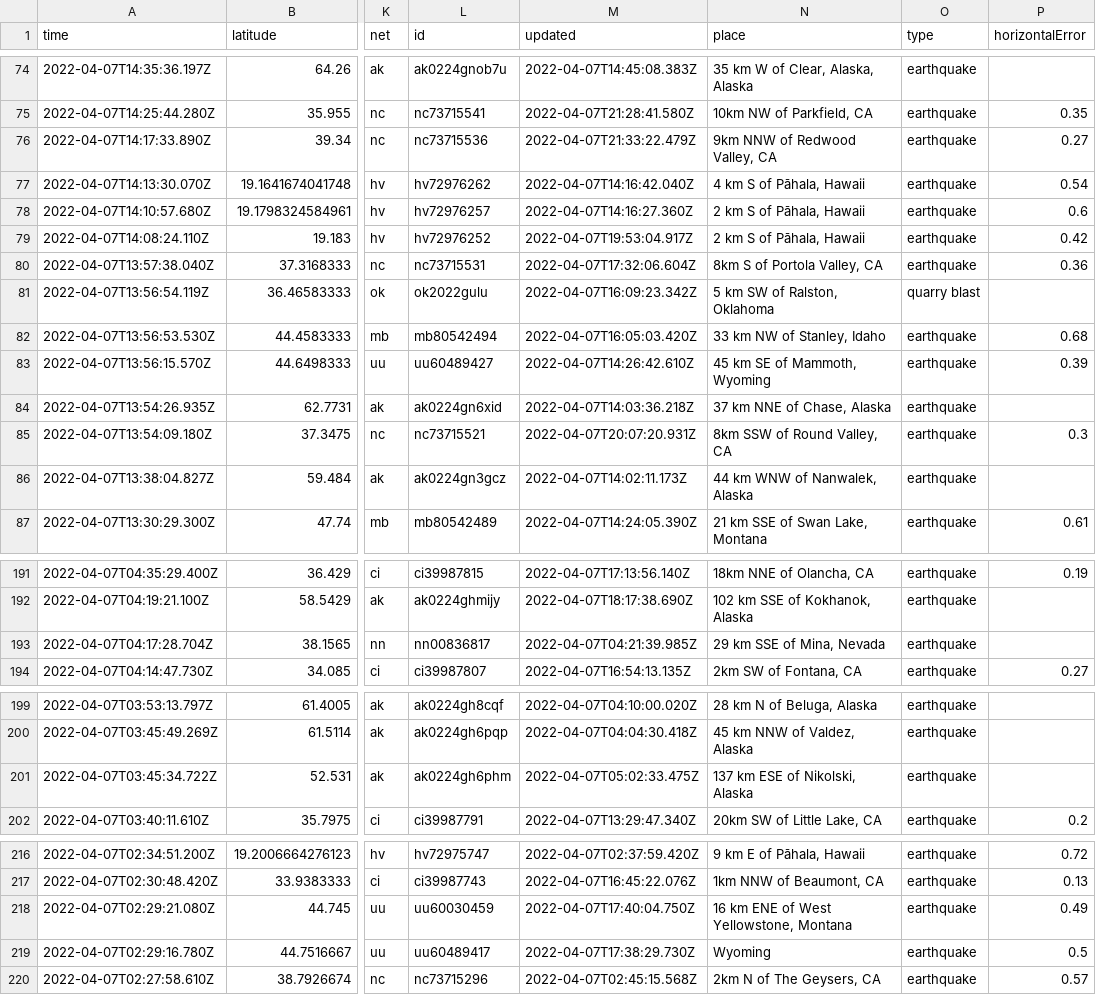
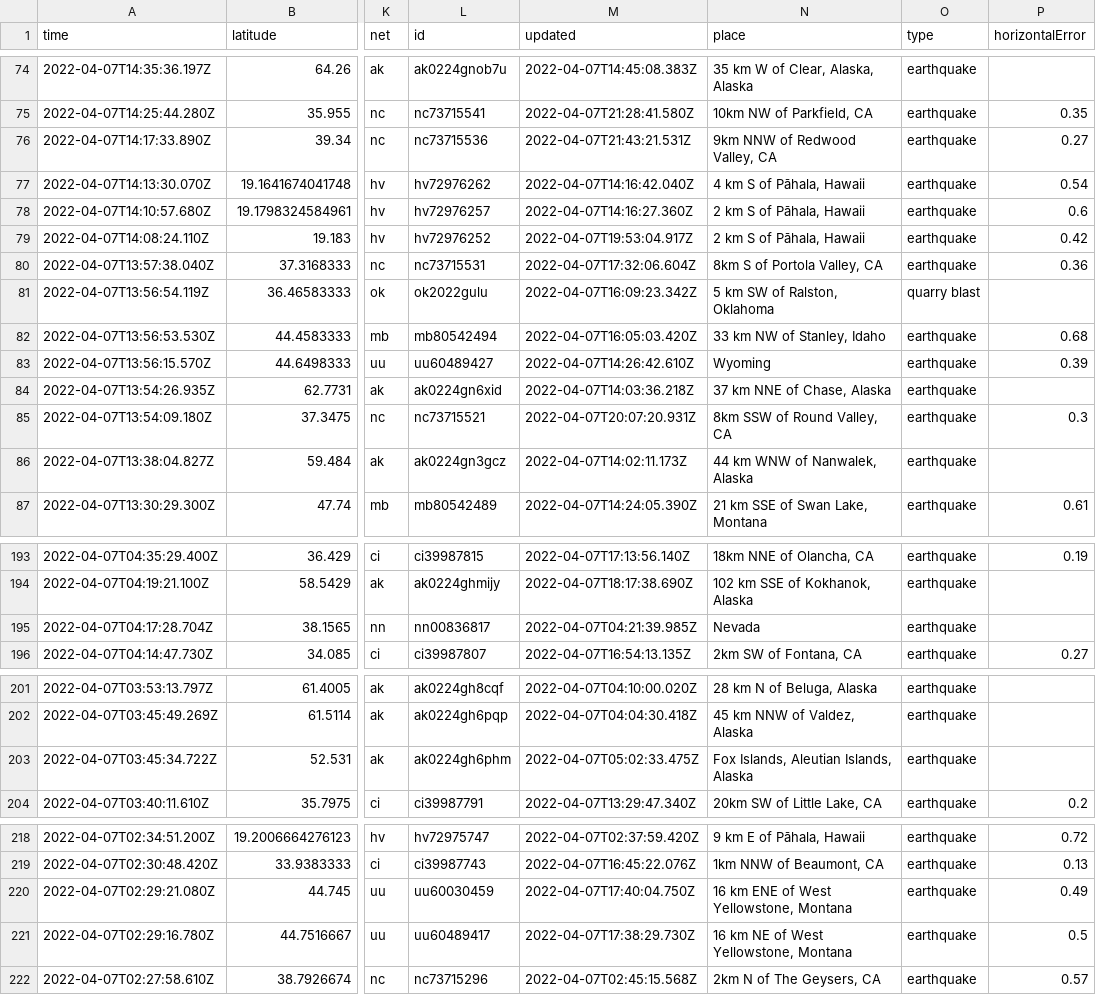
Before and after one commit to profrobwells/nicar22-github-actions, a CSV file: usgs_current.csv, drawn as a sheet; only a part is shown, gaps mark what is left out; addresses are those after the commit; the diff covers the shown part only; the diff names each change by its address in the sheet, - before the commit and + after, or states it on an @@ line.

```diff
--- a/usgs_current.csv
+++ b/usgs_current.csv
-M76 (updated): 2022-04-07T21:33:22.479Z
+M76 (updated): 2022-04-07T21:43:21.531Z
-N83 (place): 45 km SE of Mammoth, Wyoming
+N83 (place): Wyoming
-N195 (place): 29 km SSE of Mina, Nevada
+N195 (place): Nevada
-N203 (place): 137 km ESE of Nikolski, Alaska
+N203 (place): Fox Islands, Aleutian Islands, Alaska
-N221 (place): Wyoming
+N221 (place): 16 km NE of West Yellowstone, Montana
```
Also changed, not shown: 2 added rows, 1 removed row and 6 edited cells elsewhere in this file, 1 other file.
